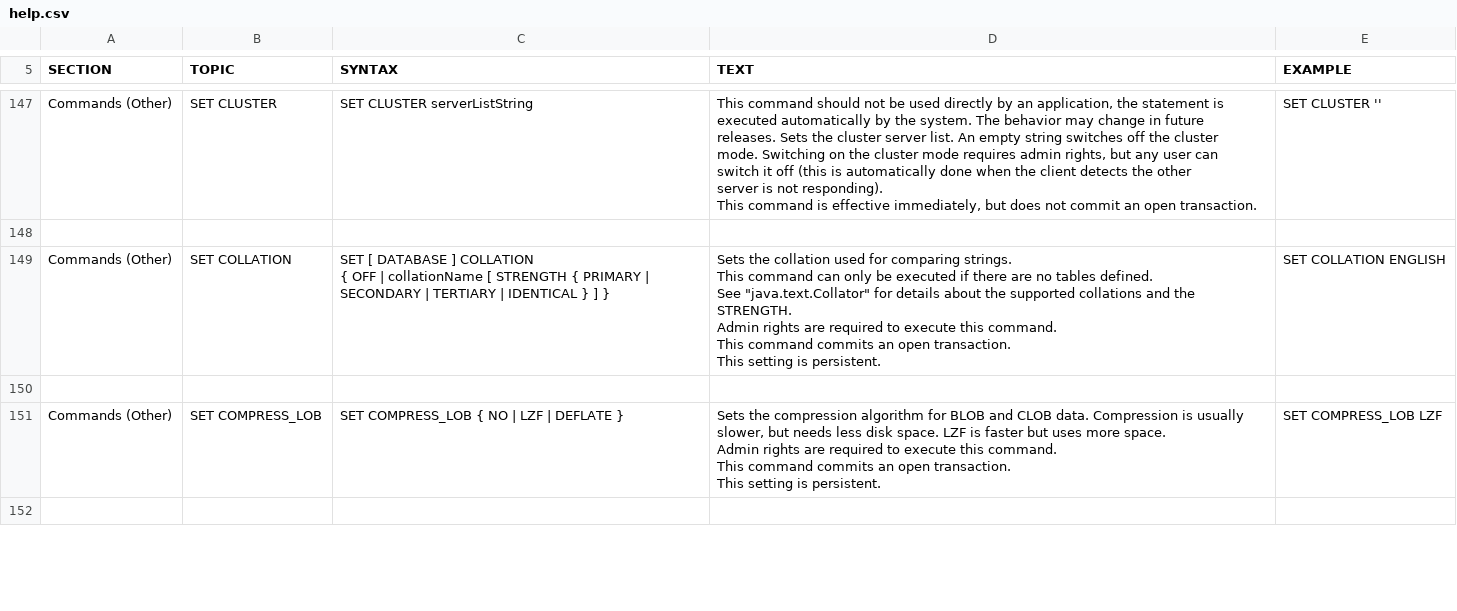
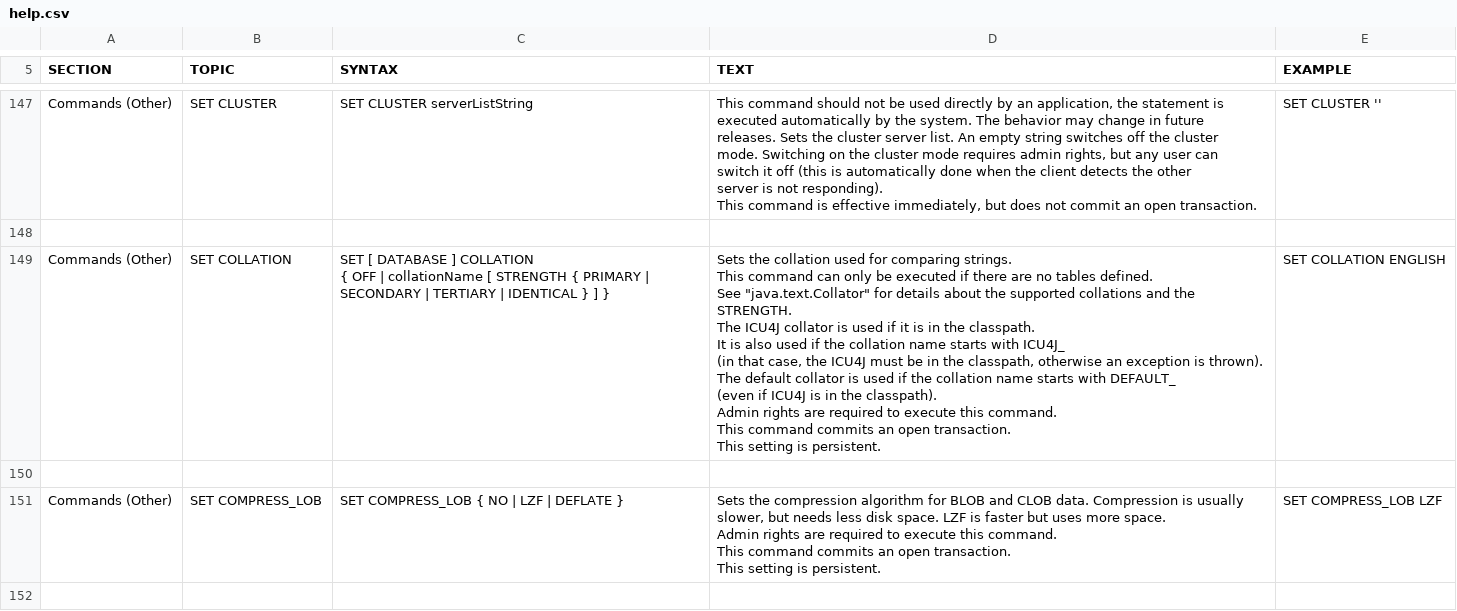
Before and after one commit to coderplay/h2-bitmap, a CSV file: h2/src/docsrc/help/help.csv, drawn as a sheet; only a part is shown, gaps mark what is left out.

Commit message:
Support for the ICU4J collator.

```diff
--- a/h2/src/docsrc/help/help.csv
+++ b/h2/src/docsrc/help/help.csv
@@ -1021,16 +1021,22 @@ SET CLUSTER ''
 
-"Commands (Other)","SET COLLATION","
-SET [ DATABASE ] COLLATION
-{ OFF | collationName [ STRENGTH { PRIMARY | SECONDARY | TERTIARY | IDENTICAL } ] }
-","
-Sets the collation used for comparing strings.
-This command can only be executed if there are no tables defined.
-See ""java.text.Collator"" for details about the supported collations and the STRENGTH.
-
-Admin rights are required to execute this command.
-This command commits an open transaction.
-This setting is persistent.
-","
-SET COLLATION ENGLISH
-"
+"Commands (Other)","SET COLLATION","
+SET [ DATABASE ] COLLATION
+{ OFF | collationName [ STRENGTH { PRIMARY | SECONDARY | TERTIARY | IDENTICAL } ] }
+","
+Sets the collation used for comparing strings.
+This command can only be executed if there are no tables defined.
+See ""java.text.Collator"" for details about the supported collations and the STRENGTH.
+
+The ICU4J collator is used if it is in the classpath.
+It is also used if the collation name starts with ICU4J_
+(in that case, the ICU4J must be in the classpath, otherwise an exception is thrown).
+The default collator is used if the collation name starts with DEFAULT_
+(even if ICU4J is in the classpath).
+
+Admin rights are required to execute this command.
+This command commits an open transaction.
+This setting is persistent.
+","
+SET COLLATION ENGLISH
+"
 
```
Also changed, not shown: 9 other files.
